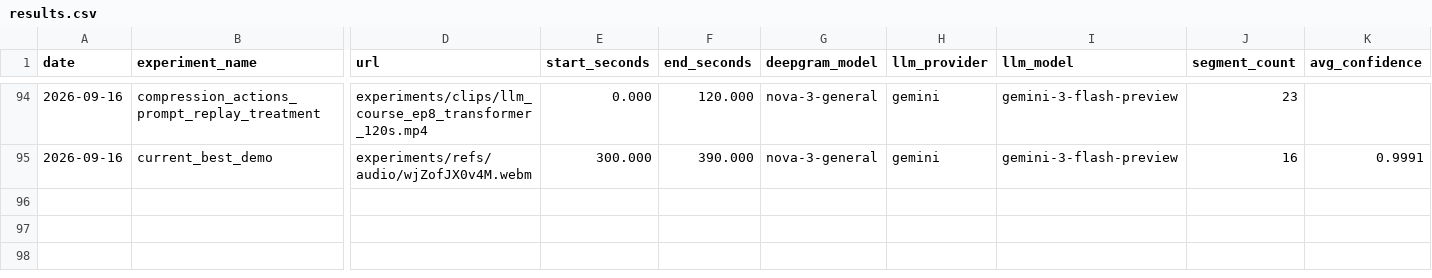
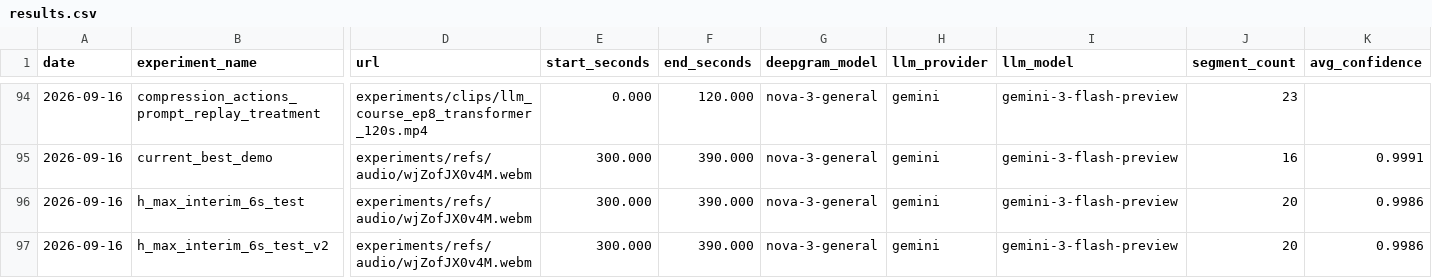
Before and after one commit to rm-2278/real_time_translation, a CSV file: experiments/results.csv, drawn as a sheet; only a part is shown, gaps mark what is left out; rows hold the shown columns only; the diff names each change by its address in the sheet, - before the commit and + after, or states it on an @@ line.

```diff
--- a/experiments/results.csv
+++ b/experiments/results.csv
+row 96: 2026-09-16 | h_max_interim_6s_test | experiments/refs/audio/wjZofJX0v4M.webm | 300.000 | 390.000 | nova-3-general | gemini | gemini-3-flash-preview | 20 | 0.9986
+row 97: 2026-09-16 | h_max_interim_6s_test_v2 | experiments/refs/audio/wjZofJX0v4M.webm | 300.000 | 390.000 | nova-3-general | gemini | gemini-3-flash-preview | 20 | 0.9986
```
Also changed, not shown: 7 other files.
